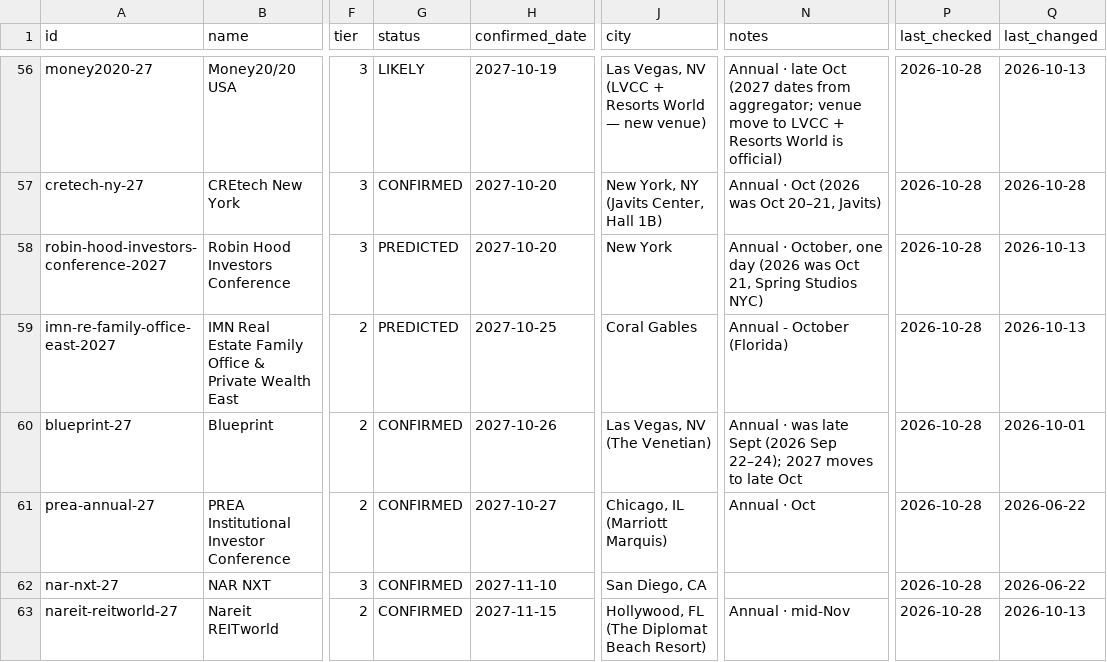
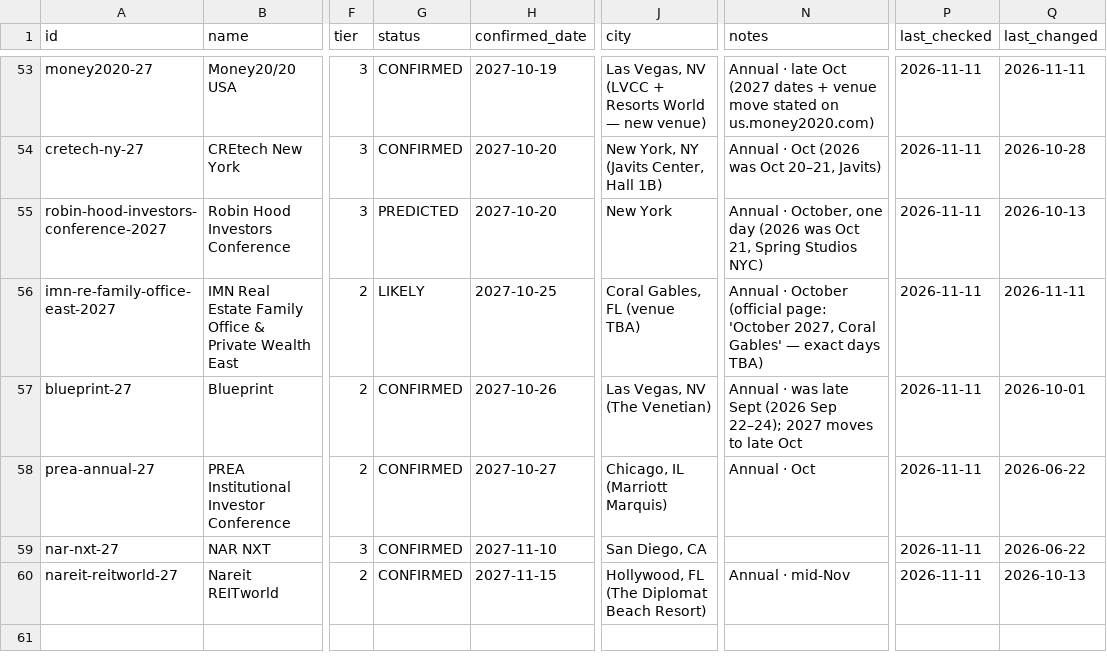
Before and after one commit to ayushimalviya-isprava/event-scout, a CSV file: seed/registry-seed.csv, drawn as a sheet; only a part is shown, gaps mark what is left out; addresses are those after the commit; the diff covers the shown part only; the diff names each change by its address in the sheet, - before the commit and + after, or states it on an @@ line.

```diff
--- a/seed/registry-seed.csv
+++ b/seed/registry-seed.csv
-G53 (status): LIKELY
+G53 (status): CONFIRMED
-N53 (notes): …(2027 dates from aggregator; venue move to LVCC + Resorts World is official)
+N53 (notes): …(2027 dates + venue move stated on us.money2020.com)
-P53:P60 (last_checked): 2026-10-28
+P53:P60 (last_checked): 2026-11-11
-Q53 (last_changed): 2026-10-13
+Q53 (last_changed): 2026-11-11
-G56 (status): PREDICTED
+G56 (status): LIKELY
-J56 (city): Coral Gables
+J56 (city): Coral Gables, FL (venue TBA)
-N56 (notes): Annual - October (Florida)
+N56 (notes): Annual · October (official page: 'October 2027, Coral Gables' — exact days TBA)
-Q56 (last_changed): 2026-10-13
+Q56 (last_changed): 2026-11-11
```
Also changed, not shown: 1 added row, 4 removed rows and 71 edited cells elsewhere in this file, 2 other files.
